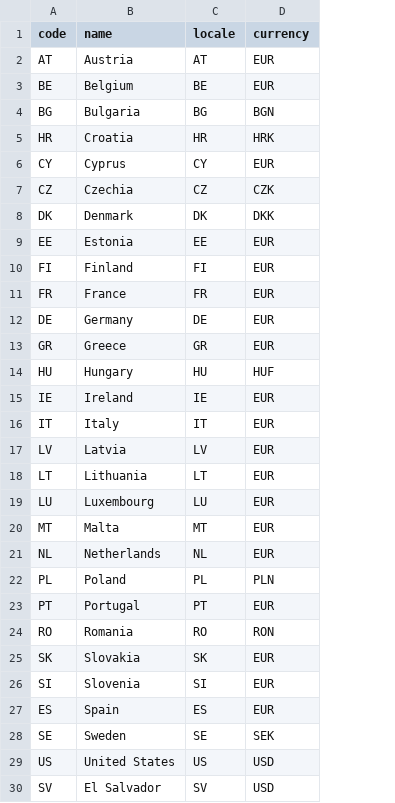
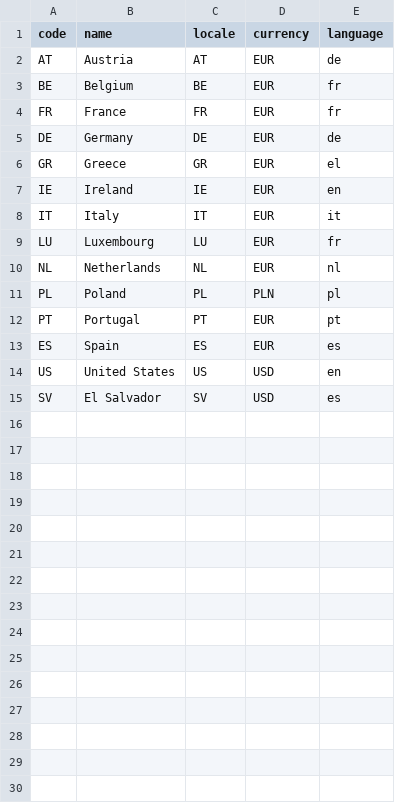
Before and after one commit to japleitez/peecko-one, a CSV file: src/main/resources/config/liquibase/init_data/country.csv, drawn as a sheet; removed rows and columns are numbered as before the commit, all else as after; the diff names each change by its address in the sheet, - before the commit and + after, or states it on an @@ line.

Commit message:
generate invoice with currency and symbol

```diff
--- a/src/main/resources/config/liquibase/init_data/country.csv
+++ b/src/main/resources/config/liquibase/init_data/country.csv
+column E (language), rows 2-15: de | fr | fr | de | el | en | it | fr | nl | pl | pt | es | en | es
-row 4: BG | Bulgaria | BG | BGN
-row 5: HR | Croatia | HR | HRK
-row 6: CY | Cyprus | CY | EUR
-row 7: CZ | Czechia | CZ | CZK
-row 8: DK | Denmark | DK | DKK
-row 9: EE | Estonia | EE | EUR
-row 10: FI | Finland | FI | EUR
-row 14: HU | Hungary | HU | HUF
-row 17: LV | Latvia | LV | EUR
-row 18: LT | Lithuania | LT | EUR
-row 20: MT | Malta | MT | EUR
-row 24: RO | Romania | RO | RON
-row 25: SK | Slovakia | SK | EUR
-row 26: SI | Slovenia | SI | EUR
-row 28: SE | Sweden | SE | SEK
```
Also changed, not shown: 7 other files.
